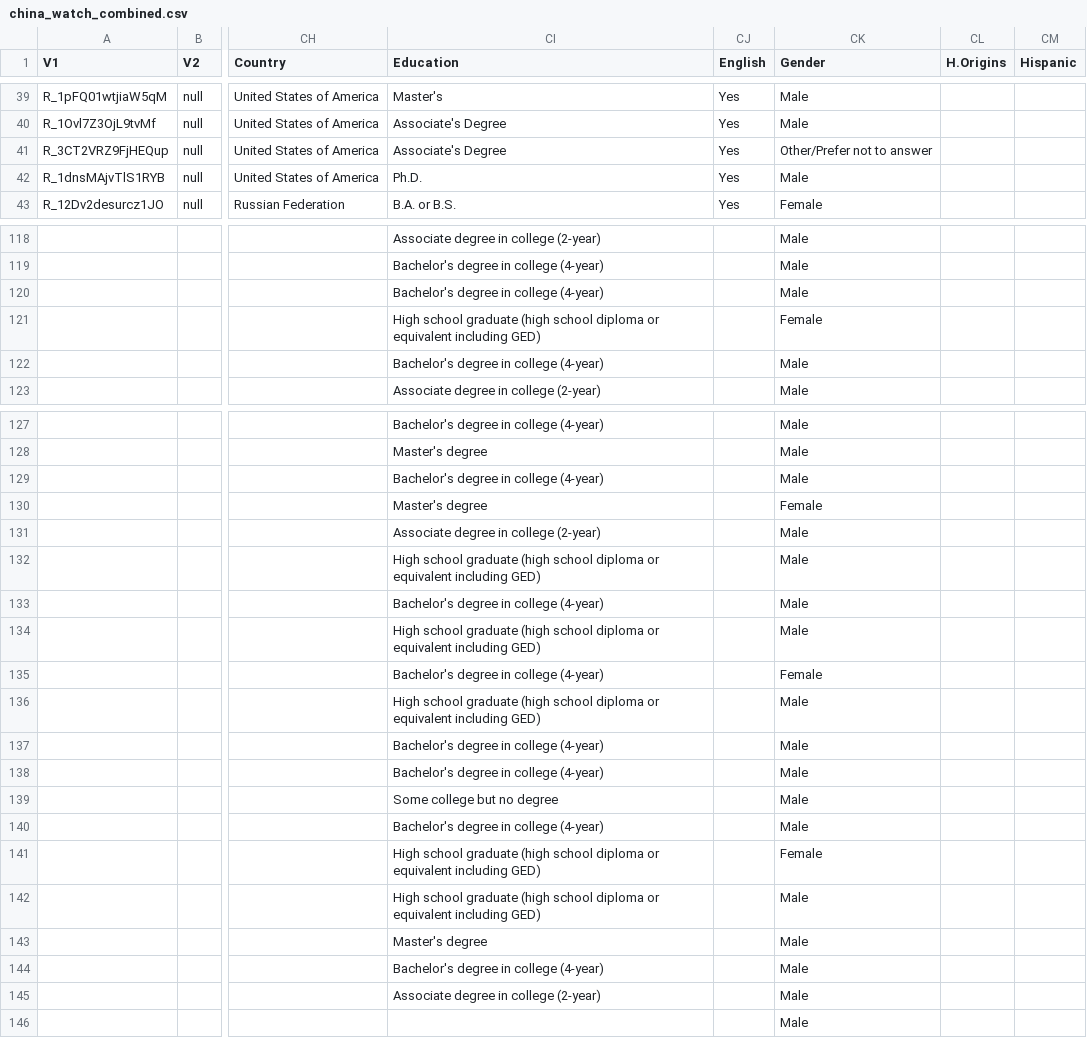
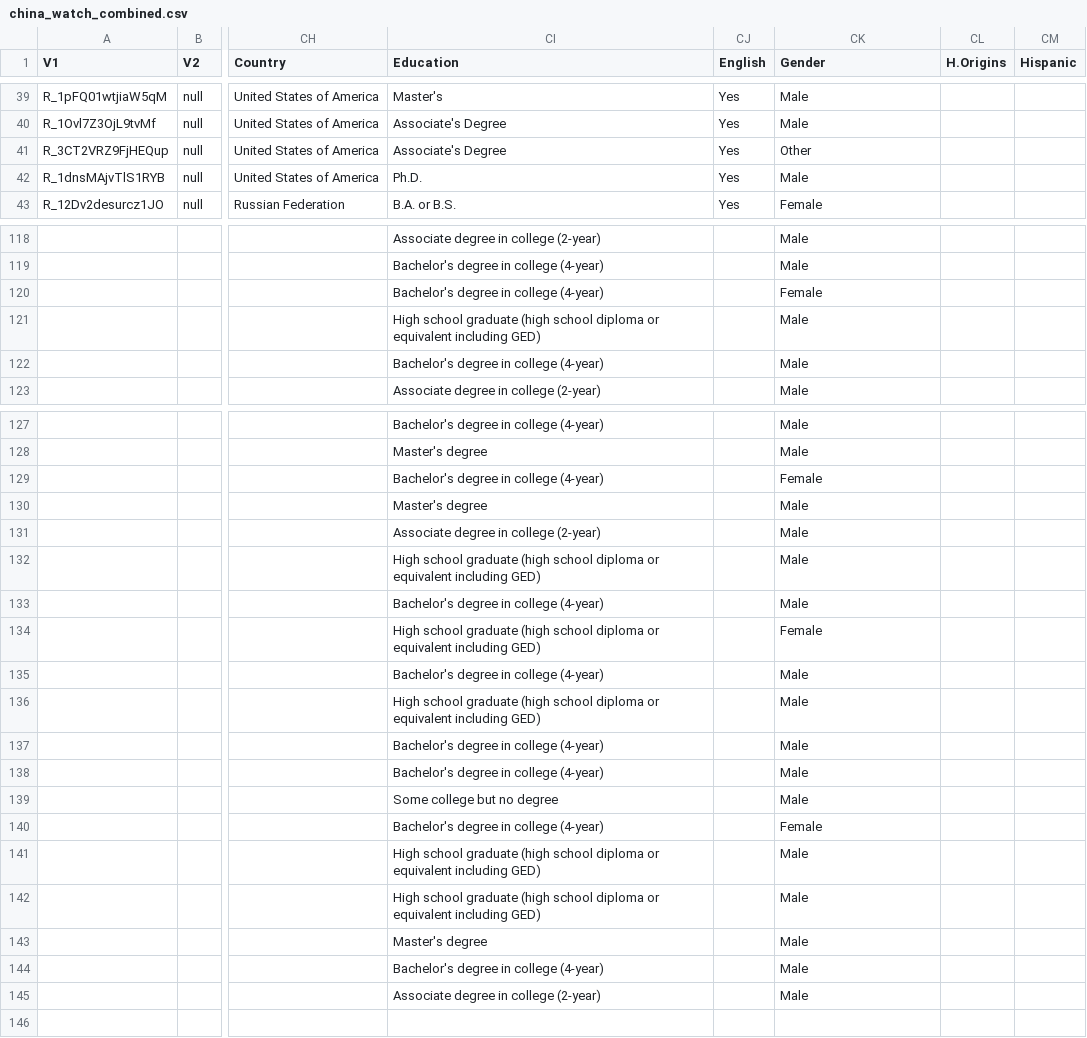
Before and after one commit to jberry2/chinawatch, a CSV file: Data/china_watch_combined.csv, drawn as a sheet; only a part is shown, gaps mark what is left out; the diff covers the shown part only; the diff names each change by its address in the sheet, - before the commit and + after, or states it on an @@ line.

```diff
--- a/Data/china_watch_combined.csv
+++ b/Data/china_watch_combined.csv
-CK41 (Gender): Other/Prefer not to answer
+CK41 (Gender): Other
-CK120 (Gender): Male
+CK120 (Gender): Female
-CK121 (Gender): Female
+CK121 (Gender): Male
-CK129 (Gender): Male
+CK129 (Gender): Female
-CK130 (Gender): Female
+CK130 (Gender): Male
-CK134 (Gender): Male
+CK134 (Gender): Female
-CK135 (Gender): Female
+CK135 (Gender): Male
-CK140 (Gender): Male
+CK140 (Gender): Female
-CK141 (Gender): Female
+CK141 (Gender): Male
-CK146 (Gender): Male
+CK146 (Gender): (empty)
```
Also changed, not shown: 6 edited cells elsewhere in this file, 2 other files.
